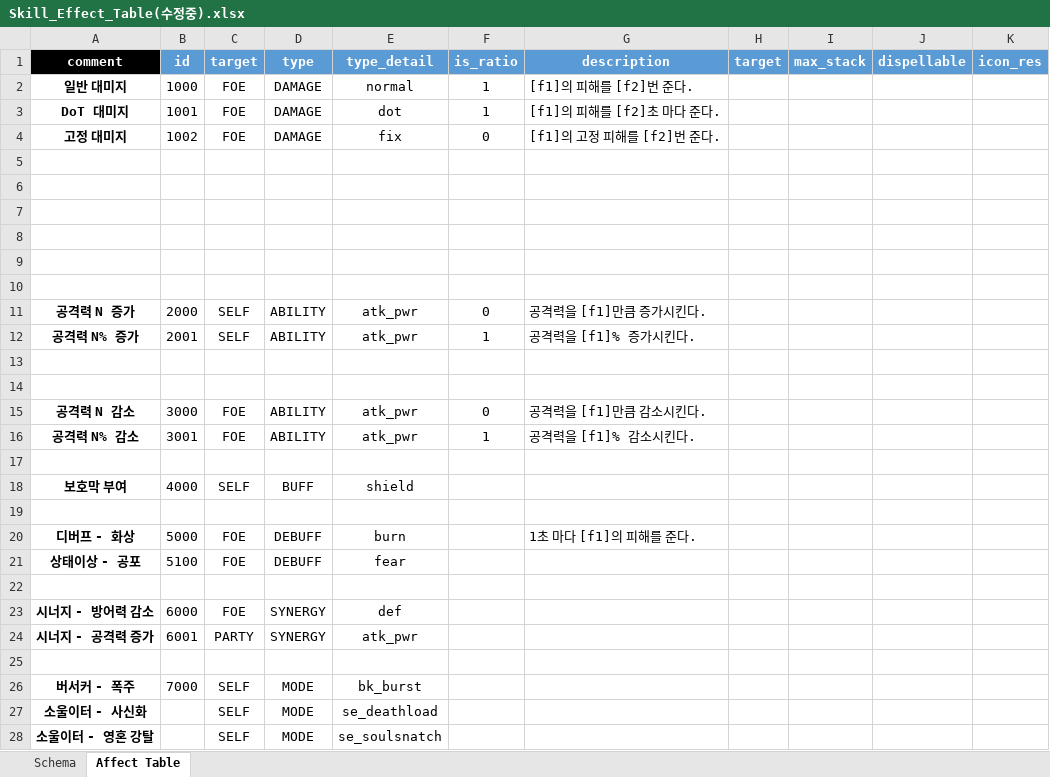
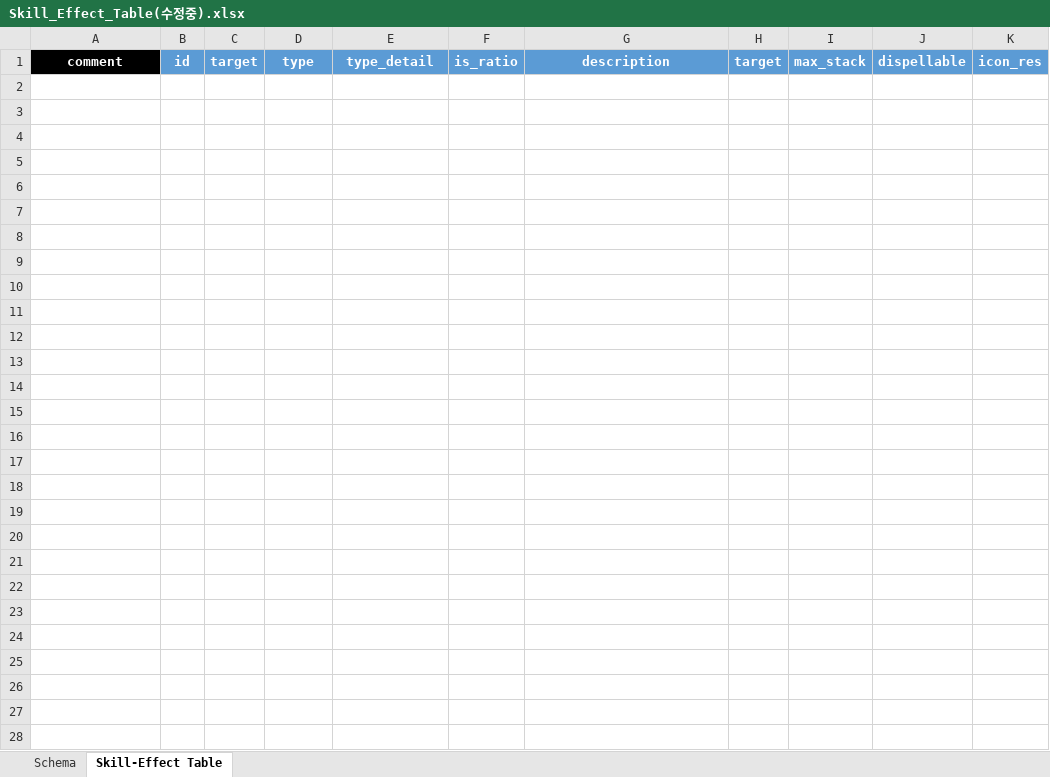
Before and after one commit to hjs0913/GameDesign, an Excel workbook: 로스트아크/데이터테이블/Skill_Effect_Table(수정중).xlsx, sheet Skill-Effect Table, drawn as a sheet; values as stored, in another font and other column widths than the file's, no borders; the diff names each change by its address in the sheet, - before the commit and + after, or states it on an @@ line.

```diff
--- a/로스트아크/데이터테이블/Skill_Effect_Table(수정중).xlsx (sheet Skill-Effect Table)
+++ b/로스트아크/데이터테이블/Skill_Effect_Table(수정중).xlsx (sheet Skill-Effect Table)
-sheet tab: Affect Table
+sheet tab: Skill-Effect Table
-row 2: 일반 대미지 | 1000 | FOE | DAMAGE | normal | 1 | [f1]의 피해를 [f2]번 준다.
-row 3: DoT 대미지 | 1001 | FOE | DAMAGE | dot | 1 | [f1]의 피해를 [f2]초 마다 준다.
-row 4: 고정 대미지 | 1002 | FOE | DAMAGE | fix | 0 | [f1]의 고정 피해를 [f2]번 준다.
-row 5: (empty)
-row 6: (empty)
-row 7: (empty)
-row 8: (empty)
-row 9: (empty)
-row 10: (empty)
-row 11: 공격력 N 증가 | 2000 | SELF | ABILITY | atk_pwr | 0 | 공격력을 [f1]만큼 증가시킨다.
-row 12: 공격력 N% 증가 | 2001 | SELF | ABILITY | atk_pwr | 1 | 공격력을 [f1]% 증가시킨다.
-row 13: (empty)
-row 14: (empty)
-row 15: 공격력 N 감소 | 3000 | FOE | ABILITY | atk_pwr | 0 | 공격력을 [f1]만큼 감소시킨다.
-row 16: 공격력 N% 감소 | 3001 | FOE | ABILITY | atk_pwr | 1 | 공격력을 [f1]% 감소시킨다.
-row 17: (empty)
-row 18: 보호막 부여 | 4000 | SELF | BUFF | shield
-row 19: (empty)
-row 20: 디버프 - 화상 | 5000 | FOE | DEBUFF | burn |  | 1초 마다 [f1]의 피해를 준다.
-row 21: 상태이상 - 공포 | 5100 | FOE | DEBUFF | fear
-row 22: (empty)
-row 23: 시너지 - 방어력 감소 | 6000 | FOE | SYNERGY | def
-row 24: 시너지 - 공격력 증가 | 6001 | PARTY | SYNERGY | atk_pwr
-row 25: (empty)
-row 26: 버서커 - 폭주 | 7000 | SELF | MODE | bk_burst
-row 27: 소울이터 - 사신화 |  | SELF | MODE | se_deathload
-row 28: 소울이터 - 영혼 강탈 |  | SELF | MODE | se_soulsnatch
```
Also changed, not shown: sheet Schema, 로스트아크/데이터테이블/Effect_Table(수정필요-설명).xlsx.
